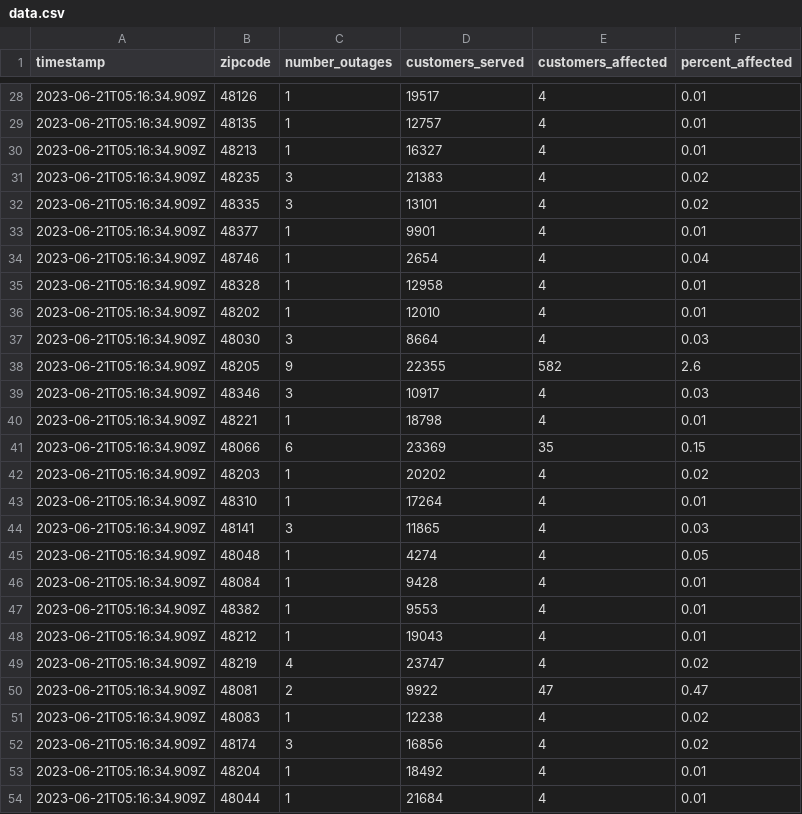
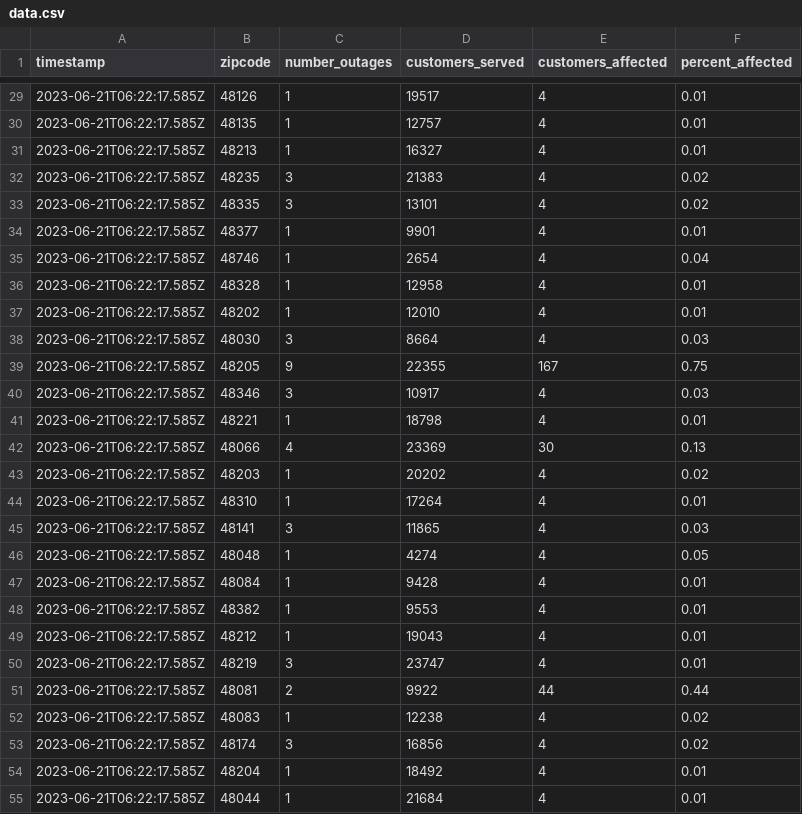
Before and after one commit to michigandaily/dte-outage-tracker, a CSV file: data.csv, drawn as a sheet; only a part is shown, gaps mark what is left out; the diff covers the shown part only.

```diff
--- a/data.csv
+++ b/data.csv
@@ -28,27 +29,27 @@ timestamp,zipcode,number_outages,customers_served,customers_affected,percent_aff
-2023-06-21T05:16:34.909Z,48126,1,19517,4,0.01
-2023-06-21T05:16:34.909Z,48135,1,12757,4,0.01
-2023-06-21T05:16:34.909Z,48213,1,16327,4,0.01
-2023-06-21T05:16:34.909Z,48235,3,21383,4,0.02
-2023-06-21T05:16:34.909Z,48335,3,13101,4,0.02
-2023-06-21T05:16:34.909Z,48377,1,9901,4,0.01
-2023-06-21T05:16:34.909Z,48746,1,2654,4,0.04
-2023-06-21T05:16:34.909Z,48328,1,12958,4,0.01
-2023-06-21T05:16:34.909Z,48202,1,12010,4,0.01
-2023-06-21T05:16:34.909Z,48030,3,8664,4,0.03
-2023-06-21T05:16:34.909Z,48205,9,22355,582,2.6
-2023-06-21T05:16:34.909Z,48346,3,10917,4,0.03
-2023-06-21T05:16:34.909Z,48221,1,18798,4,0.01
-2023-06-21T05:16:34.909Z,48066,6,23369,35,0.15
-2023-06-21T05:16:34.909Z,48203,1,20202,4,0.02
-2023-06-21T05:16:34.909Z,48310,1,17264,4,0.01
-2023-06-21T05:16:34.909Z,48141,3,11865,4,0.03
-2023-06-21T05:16:34.909Z,48048,1,4274,4,0.05
-2023-06-21T05:16:34.909Z,48084,1,9428,4,0.01
-2023-06-21T05:16:34.909Z,48382,1,9553,4,0.01
-2023-06-21T05:16:34.909Z,48212,1,19043,4,0.01
-2023-06-21T05:16:34.909Z,48219,4,23747,4,0.02
-2023-06-21T05:16:34.909Z,48081,2,9922,47,0.47
-2023-06-21T05:16:34.909Z,48083,1,12238,4,0.02
-2023-06-21T05:16:34.909Z,48174,3,16856,4,0.02
-2023-06-21T05:16:34.909Z,48204,1,18492,4,0.01
-2023-06-21T05:16:34.909Z,48044,1,21684,4,0.01
+2023-06-21T06:22:17.585Z,48126,1,19517,4,0.01
+2023-06-21T06:22:17.585Z,48135,1,12757,4,0.01
+2023-06-21T06:22:17.585Z,48213,1,16327,4,0.01
+2023-06-21T06:22:17.585Z,48235,3,21383,4,0.02
+2023-06-21T06:22:17.585Z,48335,3,13101,4,0.02
+2023-06-21T06:22:17.585Z,48377,1,9901,4,0.01
+2023-06-21T06:22:17.585Z,48746,1,2654,4,0.04
+2023-06-21T06:22:17.585Z,48328,1,12958,4,0.01
+2023-06-21T06:22:17.585Z,48202,1,12010,4,0.01
+2023-06-21T06:22:17.585Z,48030,3,8664,4,0.03
+2023-06-21T06:22:17.585Z,48205,9,22355,167,0.75
+2023-06-21T06:22:17.585Z,48346,3,10917,4,0.03
+2023-06-21T06:22:17.585Z,48221,1,18798,4,0.01
+2023-06-21T06:22:17.585Z,48066,4,23369,30,0.13
+2023-06-21T06:22:17.585Z,48203,1,20202,4,0.02
+2023-06-21T06:22:17.585Z,48310,1,17264,4,0.01
+2023-06-21T06:22:17.585Z,48141,3,11865,4,0.03
+2023-06-21T06:22:17.585Z,48048,1,4274,4,0.05
+2023-06-21T06:22:17.585Z,48084,1,9428,4,0.01
+2023-06-21T06:22:17.585Z,48382,1,9553,4,0.01
+2023-06-21T06:22:17.585Z,48212,1,19043,4,0.01
+2023-06-21T06:22:17.585Z,48219,3,23747,4,0.01
+2023-06-21T06:22:17.585Z,48081,2,9922,44,0.44
+2023-06-21T06:22:17.585Z,48083,1,12238,4,0.02
+2023-06-21T06:22:17.585Z,48174,3,16856,4,0.02
+2023-06-21T06:22:17.585Z,48204,1,18492,4,0.01
+2023-06-21T06:22:17.585Z,48044,1,21684,4,0.01
```
Also changed, not shown: 1 added row, 2 removed rows and 40 edited cells elsewhere in this file, 2 other files.
